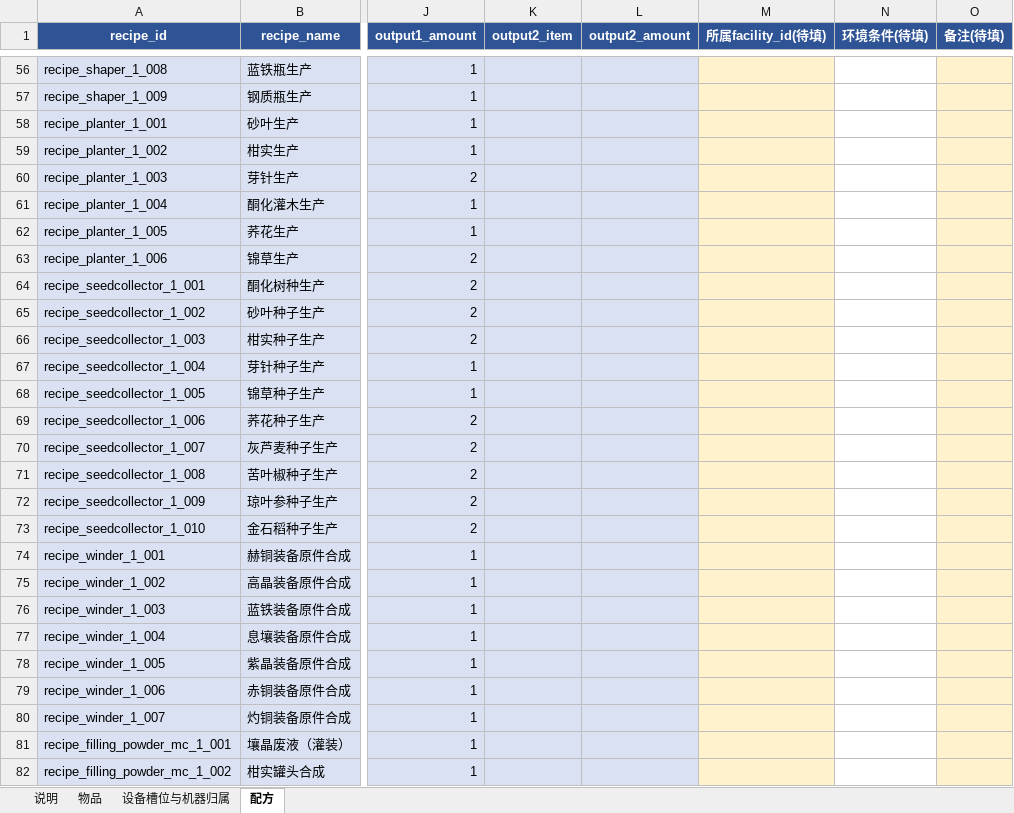
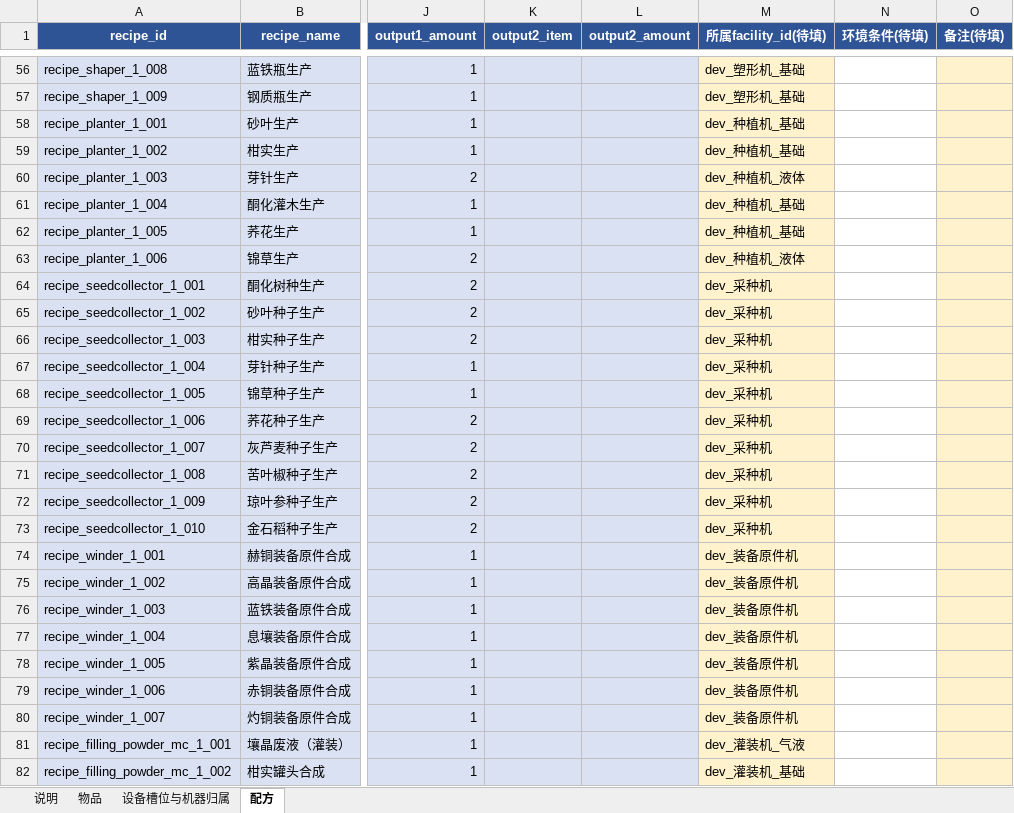
Before and after one commit to BringMeFlame/endfield_AICsimu, an Excel workbook: reference/items_recipes_template.xlsx, sheet 配方, drawn as a sheet; only a part is shown, gaps mark what is left out; values as stored, in another font and other column widths than the file's, no borders; the diff covers the shown part only; the diff names each change by its address in the sheet, - before the commit and + after, or states it on an @@ line.

```diff
--- a/reference/items_recipes_template.xlsx (sheet 配方)
+++ b/reference/items_recipes_template.xlsx (sheet 配方)
-M56:M57 (所属facility_id(待填)): (empty)
+M56:M57 (所属facility_id(待填)): dev_塑形机_基础
-M58:M59 (所属facility_id(待填)): (empty)
+M58:M59 (所属facility_id(待填)): dev_种植机_基础
-M60 (所属facility_id(待填)): (empty)
+M60 (所属facility_id(待填)): dev_种植机_液体
-M61:M62 (所属facility_id(待填)): (empty)
+M61:M62 (所属facility_id(待填)): dev_种植机_基础
-M63 (所属facility_id(待填)): (empty)
+M63 (所属facility_id(待填)): dev_种植机_液体
-M64:M73 (所属facility_id(待填)): (empty)
+M64:M73 (所属facility_id(待填)): dev_采种机
-M74:M80 (所属facility_id(待填)): (empty)
+M74:M80 (所属facility_id(待填)): dev_装备原件机
-M81 (所属facility_id(待填)): (empty)
+M81 (所属facility_id(待填)): dev_灌装机_气液
-M82 (所属facility_id(待填)): (empty)
+M82 (所属facility_id(待填)): dev_灌装机_基础
```
Also changed, not shown: 305 edited cells elsewhere in this sheet.
